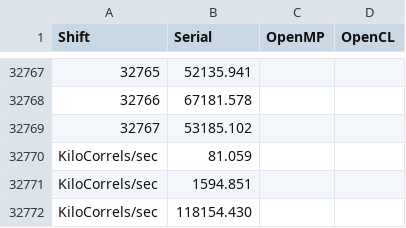
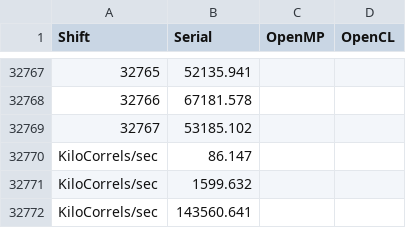
Before and after one commit to andrewalferman/Homework, a CSV file: CS575/Project_7/Project_7B_CL_Data.csv, drawn as a sheet; only a part is shown, gaps mark what is left out.

Commit message:
New rabbit data.

```diff
--- a/CS575/Project_7/Project_7B_CL_Data.csv
+++ b/CS575/Project_7/Project_7B_CL_Data.csv
@@ -32769,4 +32769,4 @@ Shift,Serial,OpenMP,OpenCL
 32767, 53185.102
-KiloCorrels/sec,    81.059
-KiloCorrels/sec,  1594.851
-KiloCorrels/sec,118154.430
+KiloCorrels/sec,    86.147
+KiloCorrels/sec,  1599.632
+KiloCorrels/sec,143560.641
```
Also changed, not shown: 1 other file.
